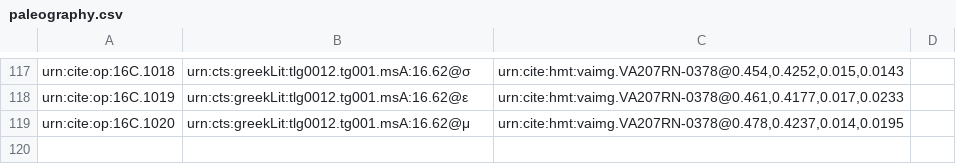
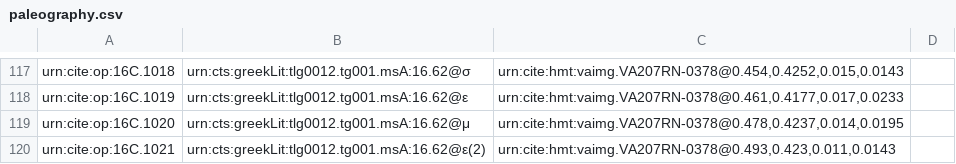
Before and after one commit to hmteditors/furman, a CSV file: TeamC/collections/paleography.csv, drawn as a sheet; only a part is shown, gaps mark what is left out; the diff names each change by its address in the sheet, - before the commit and + after, or states it on an @@ line.

Commit message:
Update paleography.csv

```diff
--- a/TeamC/collections/paleography.csv
+++ b/TeamC/collections/paleography.csv
+row 120: urn:cite:op:16C.1021 | urn:cts:greekLit:tlg0012.tg001.msA:16.62@ε(2) | urn:cite:hmt:vaimg.VA207RN-0378@0.493,0.423,0.011,0.0143
```
